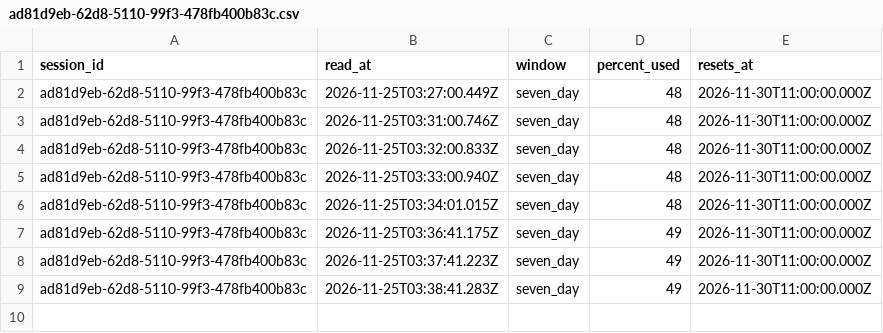
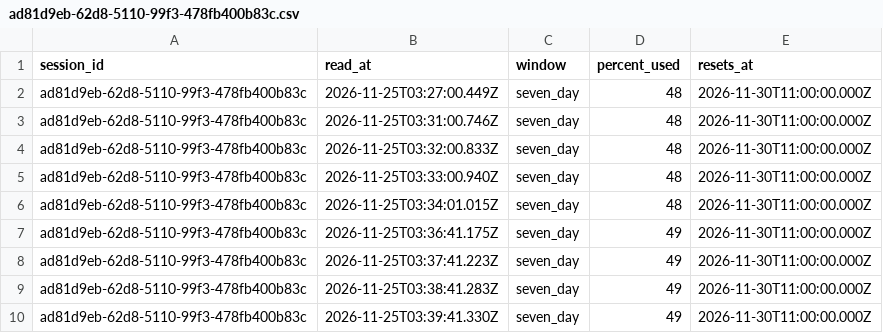
Before and after one commit to rhope-ops/SPAR, a CSV file: limits/ad81d9eb-62d8-5110-99f3-478fb400b83c.csv, drawn as a sheet.

```diff
--- a/limits/ad81d9eb-62d8-5110-99f3-478fb400b83c.csv
+++ b/limits/ad81d9eb-62d8-5110-99f3-478fb400b83c.csv
@@ -9 +9,2 @@ ad81d9eb-62d8-5110-99f3-478fb400b83c,2026-11-25T03:37:41.223Z,seven_day,49,2026-
 ad81d9eb-62d8-5110-99f3-478fb400b83c,2026-11-25T03:38:41.283Z,seven_day,49,2026-11-30T11:00:00.000Z
+ad81d9eb-62d8-5110-99f3-478fb400b83c,2026-11-25T03:39:41.330Z,seven_day,49,2026-11-30T11:00:00.000Z
```
Also changed, not shown: costs/ad81d9eb-62d8-5110-99f3-478fb400b83c.csv, sessions/ad81d9eb-62d8-5110-99f3-478fb400b83c.csv.
